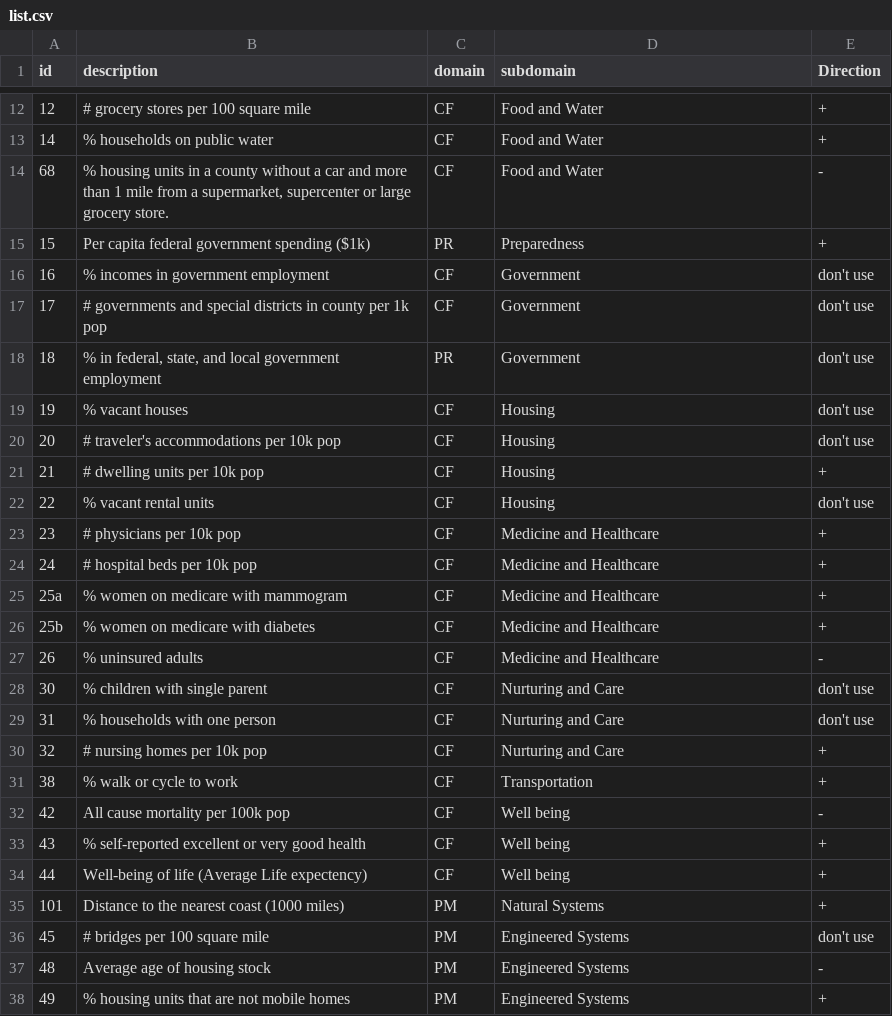
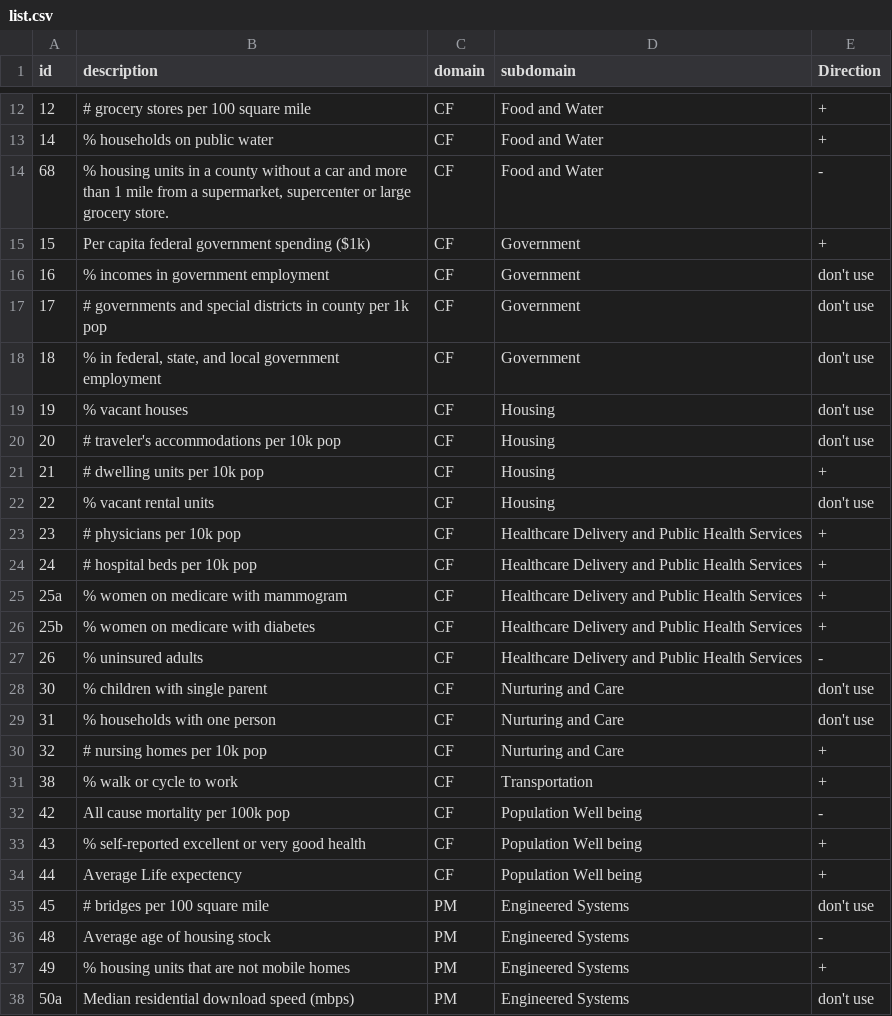
Before and after one commit to slinjhu/Copewell, a CSV file: production/data/list.csv, drawn as a sheet; only a part is shown, gaps mark what is left out; the shorter side is filled out with more unchanged rows; the diff covers the shown part only.

```diff
--- a/production/data/list.csv
+++ b/production/data/list.csv
@@ -14,6 +14,6 @@ id,description,domain,subdomain,Direction
 68,"% housing units in a county without a car and more than 1 mile from a supermarket, supercenter or large grocery store. ",CF,Food and Water,-
-15,Per capita federal government spending ($1k),PR,Preparedness,+
+15,Per capita federal government spending ($1k),CF,Government,+
 16,% incomes in government employment,CF,Government,don't use
 17,# governments and special districts in county per 1k pop,CF,Government,don't use
-18,"% in federal, state, and local government employment",PR,Government,don't use
+18,"% in federal, state, and local government employment",CF,Government,don't use
 19,% vacant houses,CF,Housing,don't use
@@ -22,7 +22,7 @@ id,description,domain,subdomain,Direction
 22,% vacant rental units,CF,Housing,don't use
-23,# physicians per 10k pop,CF,Medicine and Healthcare,+
-24,# hospital beds per 10k pop,CF,Medicine and Healthcare,+
-25a,% women on medicare with mammogram,CF,Medicine and Healthcare,+
-25b,% women on medicare with diabetes,CF,Medicine and Healthcare,+
-26,% uninsured adults,CF,Medicine and Healthcare,-
+23,# physicians per 10k pop,CF,Healthcare Delivery and Public Health Services,+
+24,# hospital beds per 10k pop,CF,Healthcare Delivery and Public Health Services,+
+25a,% women on medicare with mammogram,CF,Healthcare Delivery and Public Health Services,+
+25b,% women on medicare with diabetes,CF,Healthcare Delivery and Public Health Services,+
+26,% uninsured adults,CF,Healthcare Delivery and Public Health Services,-
 30,% children with single parent,CF,Nurturing and Care,don't use
@@ -31,6 +31,5 @@ id,description,domain,subdomain,Direction
 38,% walk or cycle to work,CF,Transportation,+
-42,All cause mortality per 100k pop,CF,Well being,-
-43,% self-reported excellent or very good health,CF,Well being,+
-44,Well-being of life (Average Life expectency),CF,Well being,+
-101,Distance to the nearest coast (1000 miles),PM,Natural Systems,+
+42,All cause mortality per 100k pop,CF,Population Well being,-
+43,% self-reported excellent or very good health,CF,Population Well being,+
+44,Average Life expectency,CF,Population Well being,+
 45,# bridges per 100 square mile,PM,Engineered Systems,don't use
```
Also changed, not shown: 3 added rows and 4 edited cells elsewhere in this file, 5 other files.
